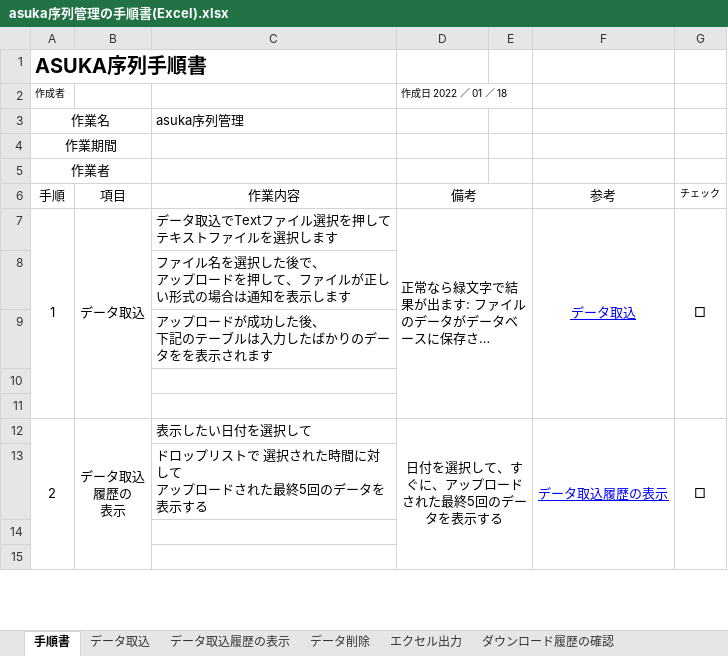
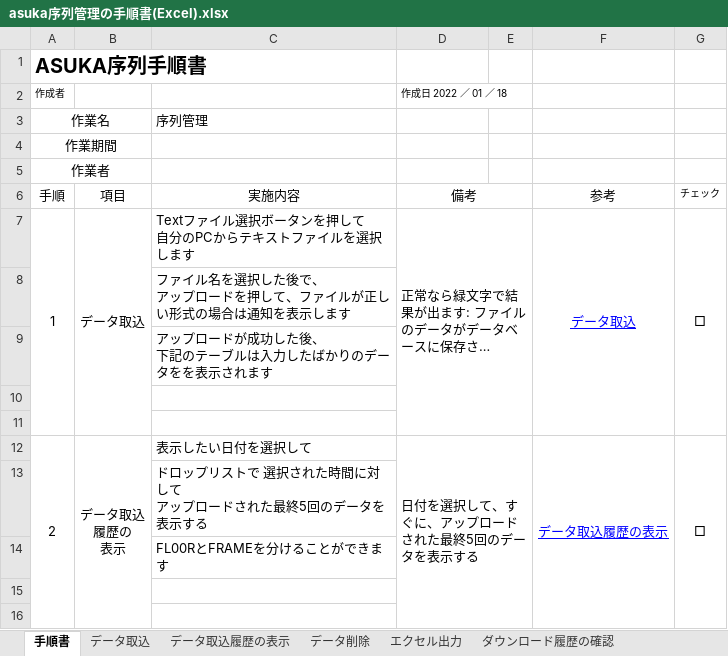
Before and after one commit to tranvancanh/ask-read-data, an Excel workbook: ask-read-data/wDocument/asuka序列管理の手順書(Excel).xlsx, sheet 手順書, drawn as a sheet; only a part is shown; long unchanged cells end in …; values as stored, in another font and other column widths than the file's, no borders; ↵ is a line break in a cell; the diff covers the shown part only; the diff names each change by its address in the sheet, - before the commit and + after, or states it on an @@ line.

```diff
--- a/ask-read-data/wDocument/asuka序列管理の手順書(Excel).xlsx (sheet 手順書)
+++ b/ask-read-data/wDocument/asuka序列管理の手順書(Excel).xlsx (sheet 手順書)
-C3: asuka序列管理
+C3: 序列管理
-C6: 作業内容
+C6: 実施内容
-C7: データ取込でTextファイル選択を押して ↵ テキストファイルを選択します
+C7: Textファイル選択ボータンを押して ↵ 自分のPCからテキストファイルを選択します
-D12 alignment: center
+D12 alignment: left
+row 14:  |  | FL00RとFRAMEを分けることができます
```
Also changed, not shown: 1 removed row and 4 edited cells elsewhere in this sheet, sheet エクセル出力, sheet データ削除, charts or pictures.
